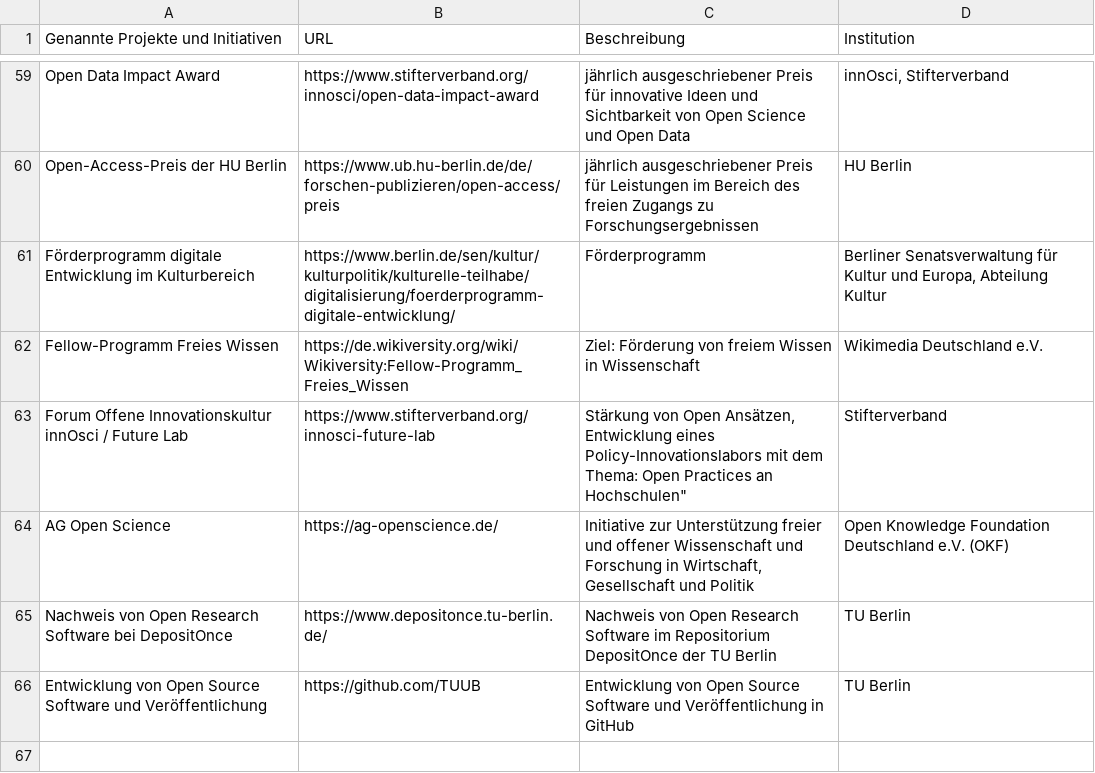
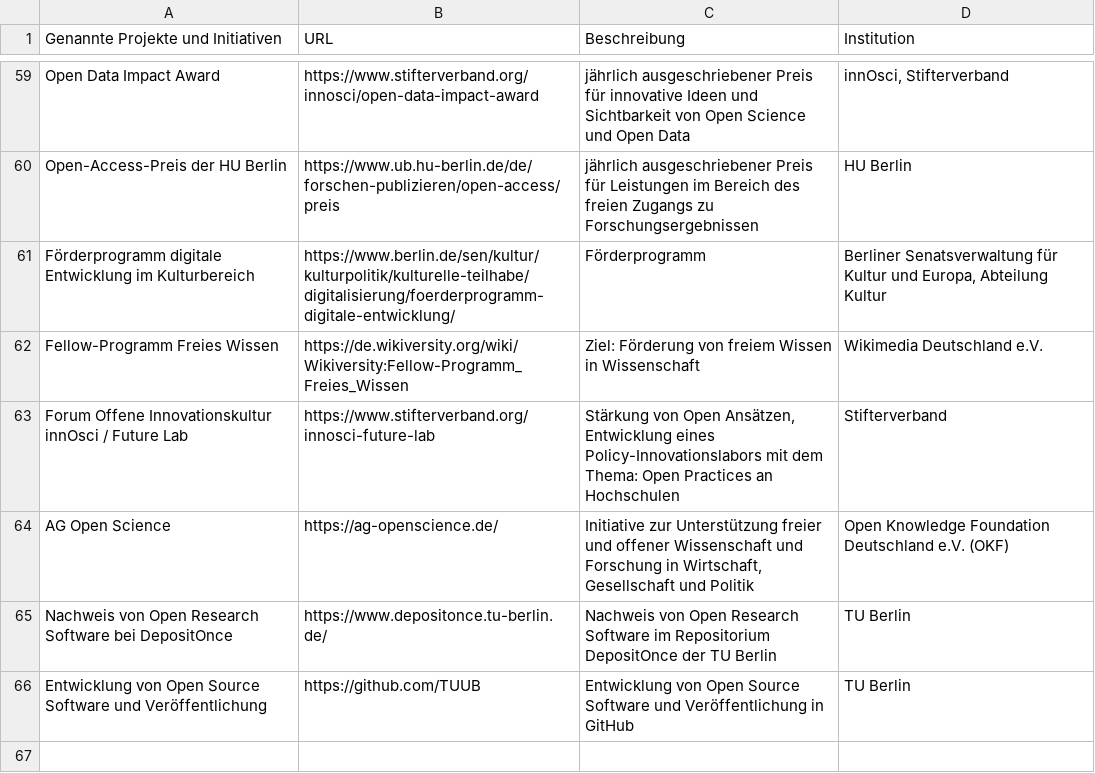
Before and after one commit to oabb/open-mapping, a CSV file: open-mapping-list.csv, drawn as a sheet; only a part is shown, gaps mark what is left out.

Commit message:
Update open-mapping-list.csv

```diff
--- a/open-mapping-list.csv
+++ b/open-mapping-list.csv
@@ -62,3 +62,3 @@ Förderprogramm digitale Entwicklung im Kulturbereich;https://www.berlin.de/sen/
 Fellow-Programm Freies Wissen;https://de.wikiversity.org/wiki/Wikiversity:Fellow-Programm_Freies_Wissen;Ziel: Förderung von freiem Wissen in Wissenschaft;Wikimedia Deutschland e.V.
-Forum Offene Innovationskultur innOsci / Future Lab;https://www.stifterverband.org/innosci-future-lab;Stärkung von Open Ansätzen, Entwicklung eines Policy-Innovationslabors mit dem Thema: Open Practices an Hochschulen";Stifterverband
+Forum Offene Innovationskultur innOsci / Future Lab;https://www.stifterverband.org/innosci-future-lab;Stärkung von Open Ansätzen, Entwicklung eines Policy-Innovationslabors mit dem Thema: Open Practices an Hochschulen;Stifterverband
 AG Open Science;https://ag-openscience.de/;Initiative zur Unterstützung freier und offener Wissenschaft und Forschung in Wirtschaft, Gesellschaft und Politik;Open Knowledge Foundation Deutschland e.V. (OKF)
```
